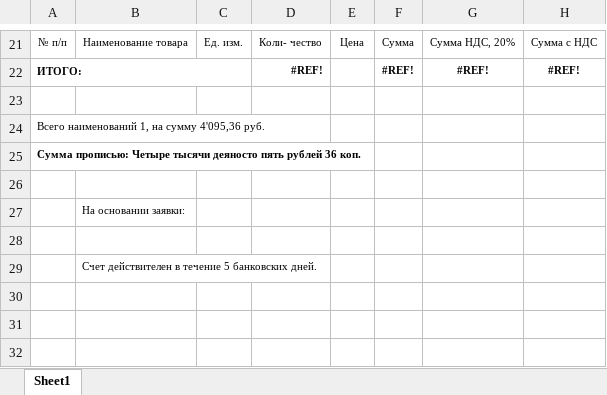
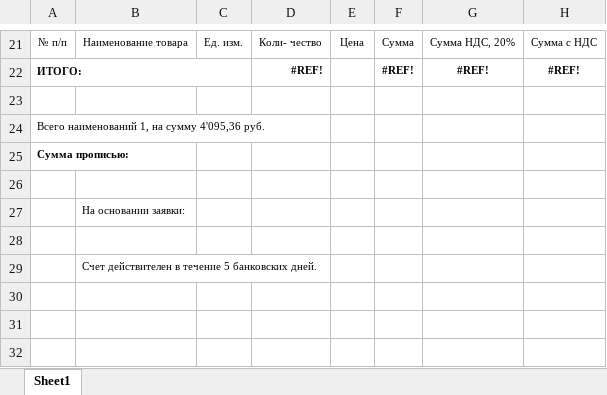
Before and after one commit to Evgescha/Diploma----development-of-a-warehouse-management-information-system-Specific-wareahuse-, an Excel workbook: SchemaStore/card.xlsx, sheet Sheet1, drawn as a sheet; only a part is shown, gaps mark what is left out; values as stored, in another font and other column widths than the file's, no borders; the diff names each change by its address in the sheet, - before the commit and + after, or states it on an @@ line.

```diff
--- a/SchemaStore/card.xlsx (sheet Sheet1)
+++ b/SchemaStore/card.xlsx (sheet Sheet1)
-A25: Сумма прописью: Четыре тысячи деяносто пять рублей 36 коп.
+A25: Сумма прописью:
```
Also changed, not shown: card.xlsx, 1 other file.
